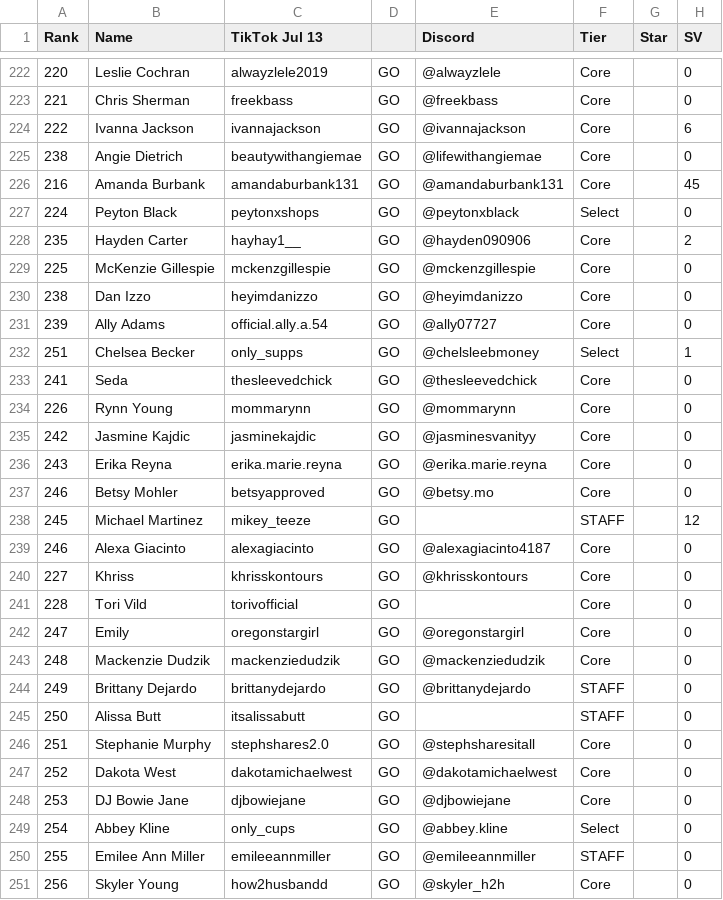
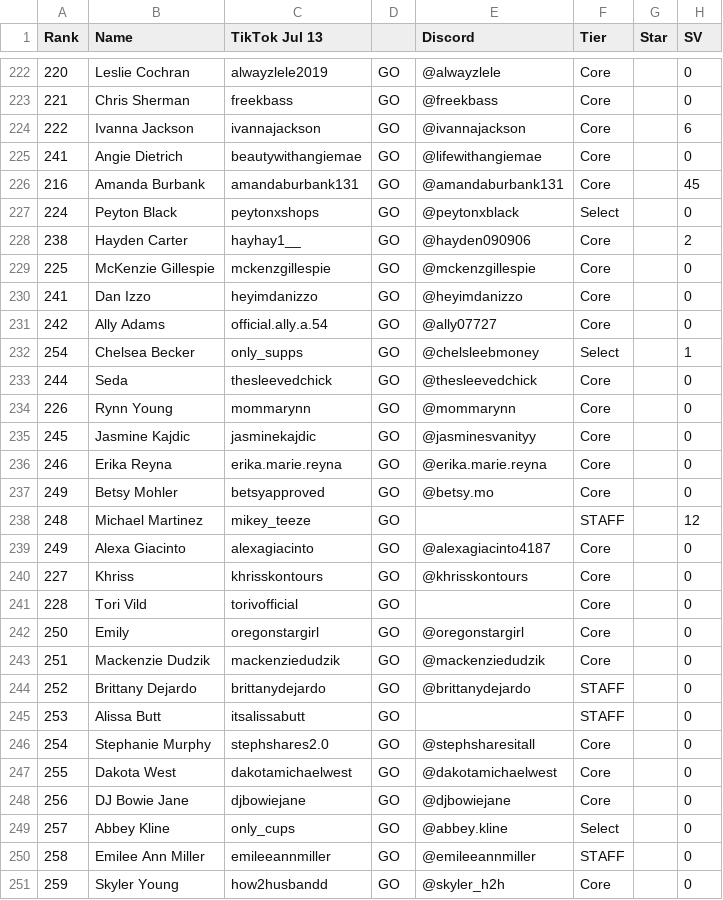
Before and after one commit to ceyre-boop/TABOOST-Shop, a CSV file: data/shop/current.csv, drawn as a sheet; only a part is shown, gaps mark what is left out; the diff covers the shown part only; the diff names each change by its address in the sheet, - before the commit and + after, or states it on an @@ line.

Commit message:
Auto-sync: Current @ 2026-07-14T20:24:43.035Z

```diff
--- a/data/shop/current.csv
+++ b/data/shop/current.csv
-A225 (Rank): 238
+A225 (Rank): 241
-A228 (Rank): 235
+A228 (Rank): 238
-A230 (Rank): 238
+A230 (Rank): 241
-A231 (Rank): 239
+A231 (Rank): 242
-A232 (Rank): 251
+A232 (Rank): 254
-A233 (Rank): 241
+A233 (Rank): 244
-A235 (Rank): 242
+A235 (Rank): 245
-A236 (Rank): 243
+A236 (Rank): 246
-A237 (Rank): 246
+A237 (Rank): 249
-A238 (Rank): 245
+A238 (Rank): 248
-A239 (Rank): 246
+A239 (Rank): 249
-A242 (Rank): 247
+A242 (Rank): 250
-A243 (Rank): 248
+A243 (Rank): 251
-A244 (Rank): 249
+A244 (Rank): 252
-A245 (Rank): 250
+A245 (Rank): 253
-A246 (Rank): 251
+A246 (Rank): 254
-A247 (Rank): 252
+A247 (Rank): 255
-A248 (Rank): 253
+A248 (Rank): 256
-A249 (Rank): 254
+A249 (Rank): 257
-A250 (Rank): 255
+A250 (Rank): 258
-A251 (Rank): 256
+A251 (Rank): 259
```
Also changed, not shown: 3 added rows, 3 removed rows and 17 edited cells elsewhere in this file.
